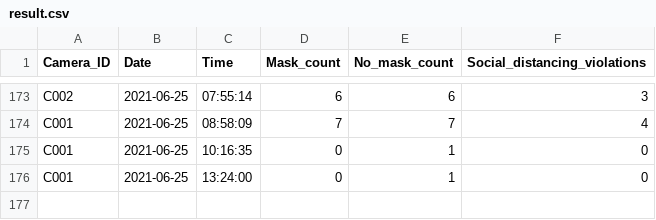
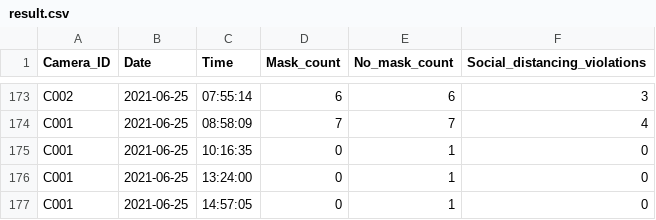
Before and after one commit to nguyendodangquang/Social-distancing-and-facemask-detection, a CSV file: Capture/result.csv, drawn as a sheet; only a part is shown, gaps mark what is left out.

```diff
--- a/Capture/result.csv
+++ b/Capture/result.csv
@@ -176 +176,2 @@ C001,2021-06-25,10:16:35,0,1,0
 C001,2021-06-25,13:24:00,0,1,0
+C001,2021-06-25,14:57:05,0,1,0
```
Also changed, not shown: 3 other files.
